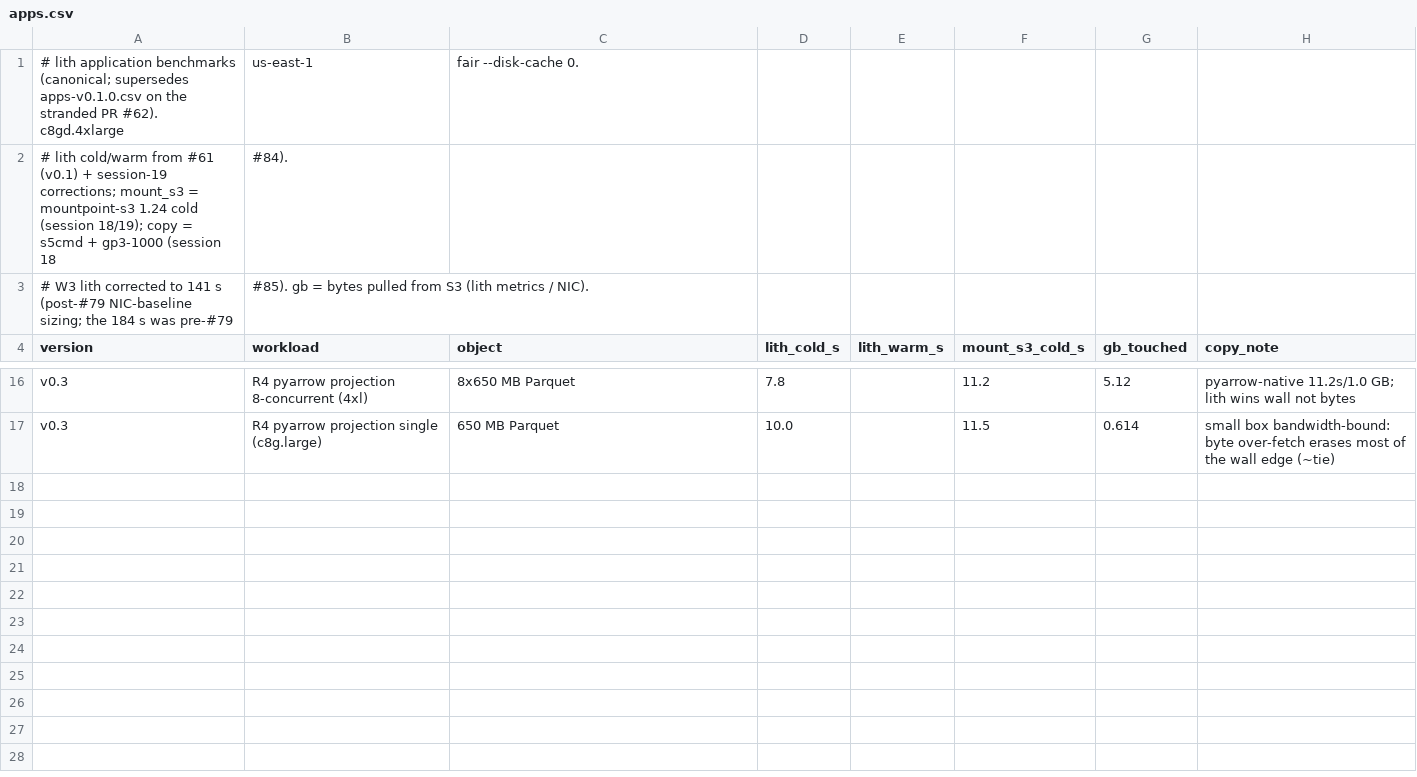
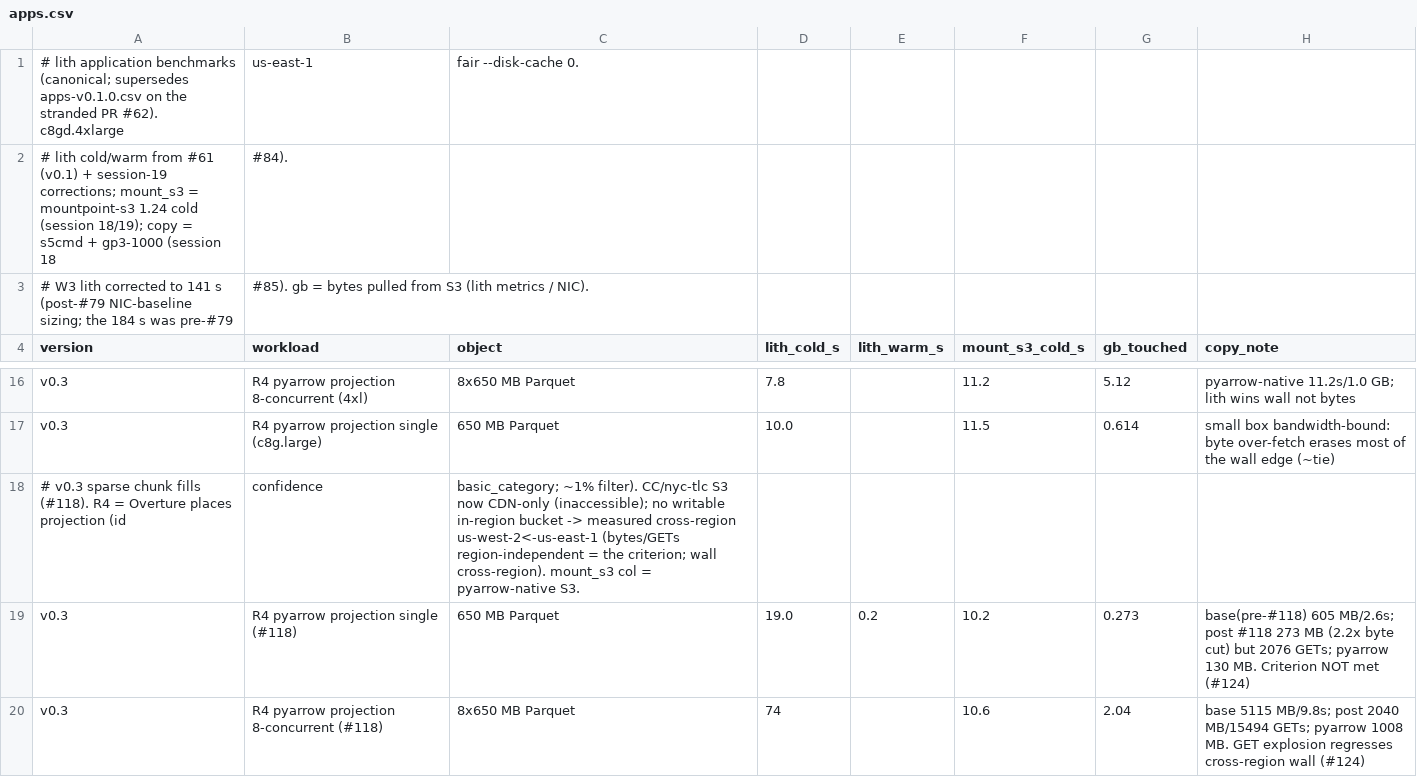
Before and after one commit to scttfrdmn/lith, a CSV file: bench/results/apps.csv, drawn as a sheet; only a part is shown, gaps mark what is left out; the diff names each change by its address in the sheet, - before the commit and + after, or states it on an @@ line.

Commit message:
feat(footer): sparse fills + coalescing substrate; --footer-tier2 experimental, off by default (#122)
Ships #118 sparse chunk fills (1 MiB chunk + 64 KiB extent bitmap, disk format v2), #124 forward-only projection plan + gap-tolerant coalescing, and #31 concurrency-aware coalesce gap + parallel batch dispatch, plus fill metrics (lith_fill_bytes_total{kind}, runs, batch_size, inflight, inflight_peak).

Byte-precise Parquet projection fetch is measured slower than default whole-file streaming on every tested instance class (sessions 29-31; see #108), so --footer-tier2 defaults off and is labeled experimental. With it off a footer handle streams exactly like base (tier-1 footer+head prefetch only). Closes #118, #124.

```diff
--- a/bench/results/apps.csv
+++ b/bench/results/apps.csv
+row 18: # v0.3 sparse chunk fills (#118). R4 = Overture places projection (id | confidence | basic_category; ~1% filter). CC/nyc-tlc S3 now CDN-only (inaccessible); no writable in-region bucket -> measured cross-region us-west-2<-us-east-1 (bytes/GETs region-independent = the criterion; wall cross-region). mount_s3 col = pyarrow-native S3.
+row 19: v0.3 | R4 pyarrow projection single (#118) | 650 MB Parquet | 19.0 | 0.2 | 10.2 | 0.273 | base(pre-#118) 605 MB/2.6s; post #118 273 MB (2.2x byte cut) but 2076 GETs; pyarrow 130 MB. Criterion NOT met (#124)
+row 20: v0.3 | R4 pyarrow projection 8-concurrent (#118) | 8x650 MB Parquet | 74 |  | 10.6 | 2.04 | base 5115 MB/9.8s; post 2040 MB/15494 GETs; pyarrow 1008 MB. GET explosion regresses cross-region wall (#124)
```
Also changed, not shown: 29 other files.
